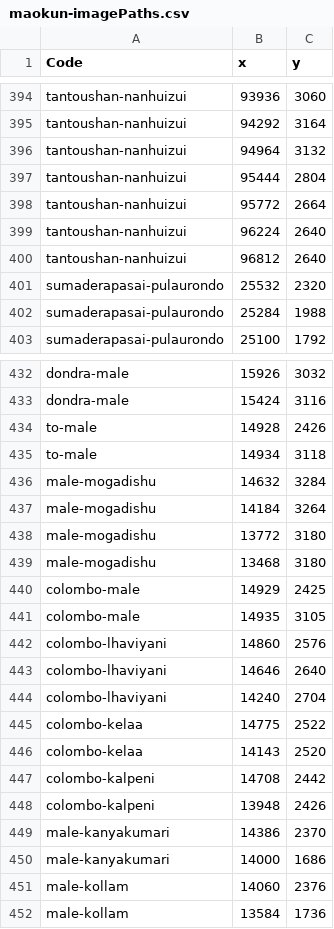
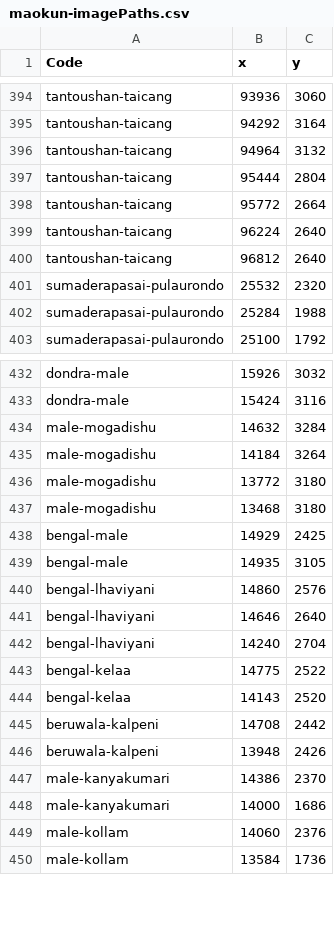
Before and after one commit to carpiediem/maokun-explorer, a CSV file: public/data/maokun-imagePaths.csv, drawn as a sheet; only a part is shown, gaps mark what is left out; removed rows and columns are numbered as before the commit, all else as after; the diff covers the shown part only; the diff names each change by its address in the sheet, - before the commit and + after, or states it on an @@ line.

```diff
--- a/public/data/maokun-imagePaths.csv
+++ b/public/data/maokun-imagePaths.csv
-A394:A400 (Code): tantoushan-nanhuizui
+A394:A400 (Code): tantoushan-taicang
-row 434: to-male | 14928 | 2426
-row 435: to-male | 14934 | 3118
-A438:A439 (Code): colombo-male
+A438:A439 (Code): bengal-male
-A440:A442 (Code): colombo-lhaviyani
+A440:A442 (Code): bengal-lhaviyani
-A443:A444 (Code): colombo-kelaa
+A443:A444 (Code): bengal-kelaa
-A445:A446 (Code): colombo-kalpeni
+A445:A446 (Code): beruwala-kalpeni
```
Also changed, not shown: 35 edited cells elsewhere in this file, public/data/maokun-places.csv, public/data/maokun-rutters.csv, 6 other files.
